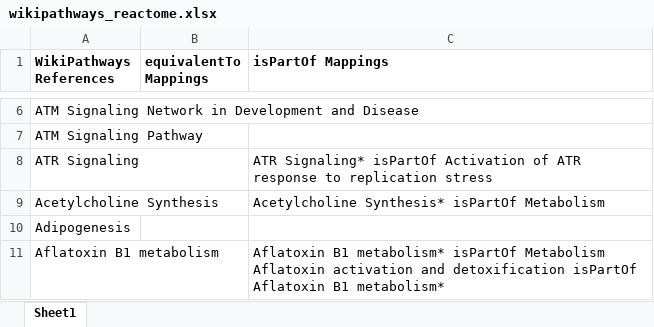
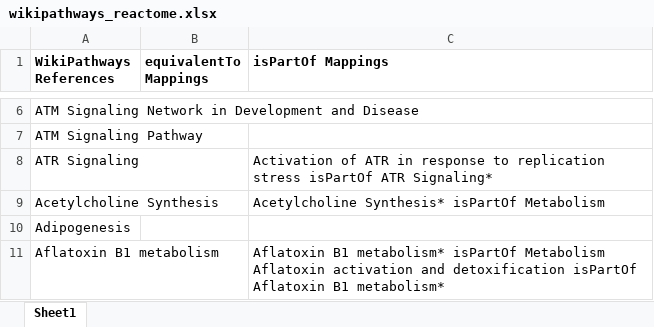
Before and after one commit to ComPath/compath-resources, an Excel workbook: mappings/wikipathways_reactome.xlsx, sheet Sheet1, drawn as a sheet; only a part is shown, gaps mark what is left out; values as stored, in another font and other column widths than the file's, no borders; the diff covers the shown part only; the diff names each change by its address in the sheet, - before the commit and + after, or states it on an @@ line.

Commit message:
All typos in excel fixed

```diff
--- a/mappings/wikipathways_reactome.xlsx (sheet Sheet1)
+++ b/mappings/wikipathways_reactome.xlsx (sheet Sheet1)
-C8 (isPartOf Mappings): ATR Signaling* isPartOf Activation of ATR response to replication stress
+C8 (isPartOf Mappings): Activation of ATR in response to replication stress isPartOf ATR Signaling*
```
Also changed, not shown: 5 edited cells elsewhere in this sheet, mappings/kegg_reactome.xlsx.
